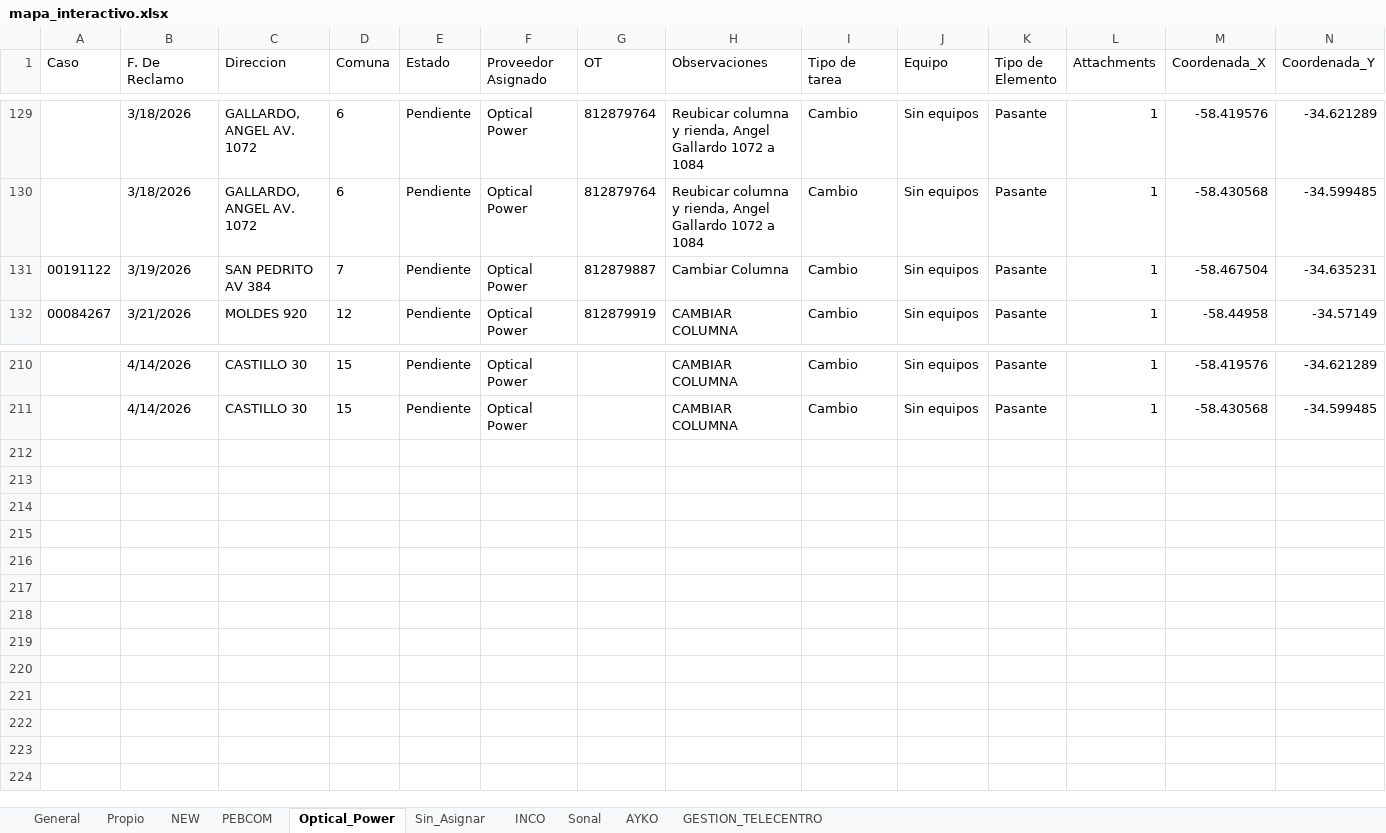
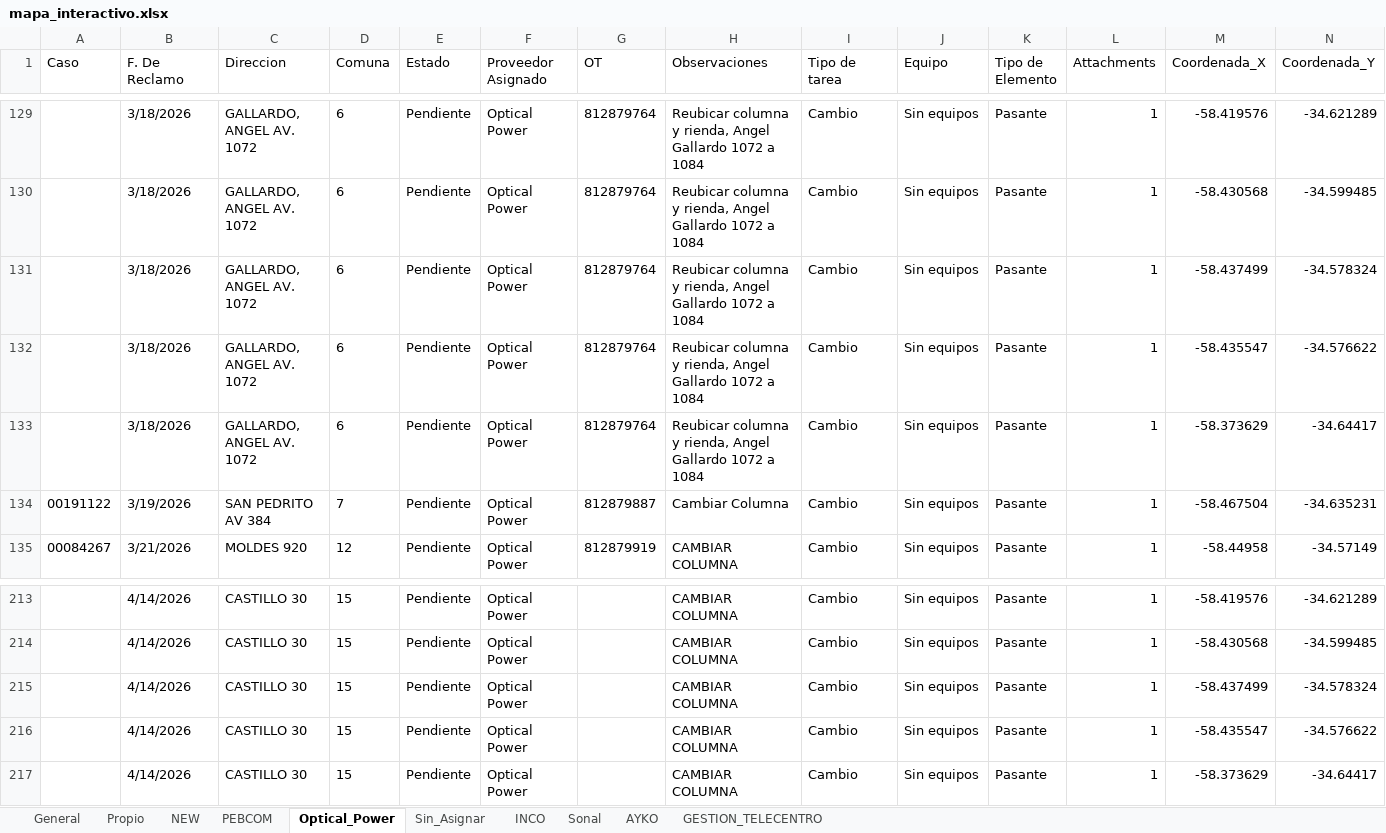
Before and after one commit to gestiondereclamosteco/pendientes_mantenimiento, an Excel workbook: mapa_interactivo.xlsx, sheet Optical_Power, drawn as a sheet; only a part is shown, gaps mark what is left out; values as stored, in another font and other column widths than the file's, no borders; rows hold the shown columns only; the diff names each change by its address in the sheet, - before the commit and + after, or states it on an @@ line.

```diff
--- a/mapa_interactivo.xlsx (sheet Optical_Power)
+++ b/mapa_interactivo.xlsx (sheet Optical_Power)
+row 131:  | 3/18/2026 | GALLARDO, ANGEL AV. 1072 | 6 | Pendiente | Optical Power | 812879764 | Reubicar columna y rienda, Angel Gallardo 1072 a 1084 | Cambio | Sin equipos | Pasante | 1 | -58.437499 | -34.578324
+row 132:  | 3/18/2026 | GALLARDO, ANGEL AV. 1072 | 6 | Pendiente | Optical Power | 812879764 | Reubicar columna y rienda, Angel Gallardo 1072 a 1084 | Cambio | Sin equipos | Pasante | 1 | -58.435547 | -34.576622
+row 133:  | 3/18/2026 | GALLARDO, ANGEL AV. 1072 | 6 | Pendiente | Optical Power | 812879764 | Reubicar columna y rienda, Angel Gallardo 1072 a 1084 | Cambio | Sin equipos | Pasante | 1 | -58.373629 | -34.64417
+row 215:  | 4/14/2026 | CASTILLO 30 | 15 | Pendiente | Optical Power |  | CAMBIAR COLUMNA | Cambio | Sin equipos | Pasante | 1 | -58.437499 | -34.578324
+row 216:  | 4/14/2026 | CASTILLO 30 | 15 | Pendiente | Optical Power |  | CAMBIAR COLUMNA | Cambio | Sin equipos | Pasante | 1 | -58.435547 | -34.576622
+row 217:  | 4/14/2026 | CASTILLO 30 | 15 | Pendiente | Optical Power |  | CAMBIAR COLUMNA | Cambio | Sin equipos | Pasante | 1 | -58.373629 | -34.64417
```
Also changed, not shown: sheet General, sheet Sin_Asignar, sheet NEW, 1 other file.
